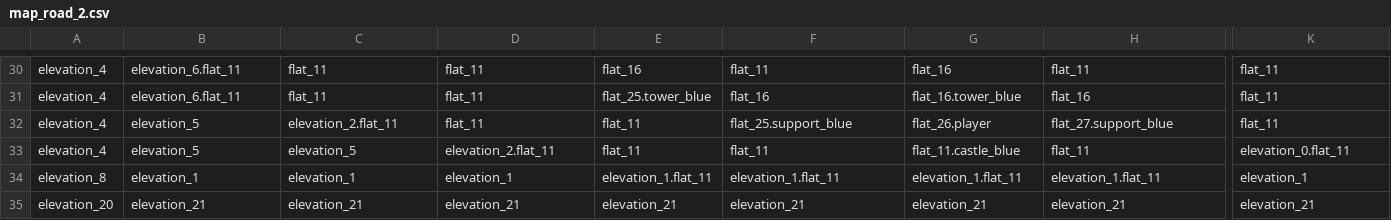
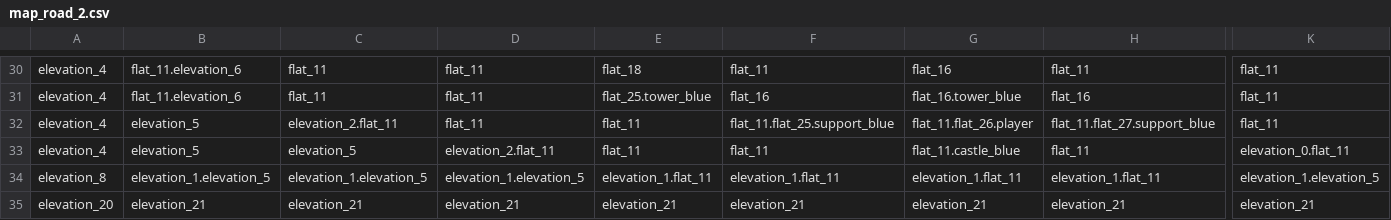
Before and after one commit to Dmitriy078/BattleBase, a CSV file: resources/maps/map_road_2.csv, drawn as a sheet; only a part is shown, gaps mark what is left out; the diff covers the shown part only; the diff names each change by its address in the sheet, - before the commit and + after, or states it on an @@ line.

```diff
--- a/resources/maps/map_road_2.csv
+++ b/resources/maps/map_road_2.csv
-B30:B31: elevation_6.flat_11
+B30:B31: flat_11.elevation_6
-E30: flat_16
+E30: flat_18
-F32: flat_25.support_blue
+F32: flat_11.flat_25.support_blue
-G32: flat_26.player
+G32: flat_11.flat_26.player
-H32: flat_27.support_blue
+H32: flat_11.flat_27.support_blue
-B34: elevation_1
+B34: elevation_1.elevation_5
-C34: elevation_1
+C34: elevation_1.elevation_5
-D34: elevation_1
+D34: elevation_1.elevation_5
-K34: elevation_1
+K34: elevation_1.elevation_5
```
Also changed, not shown: 33 edited cells elsewhere in this file.
